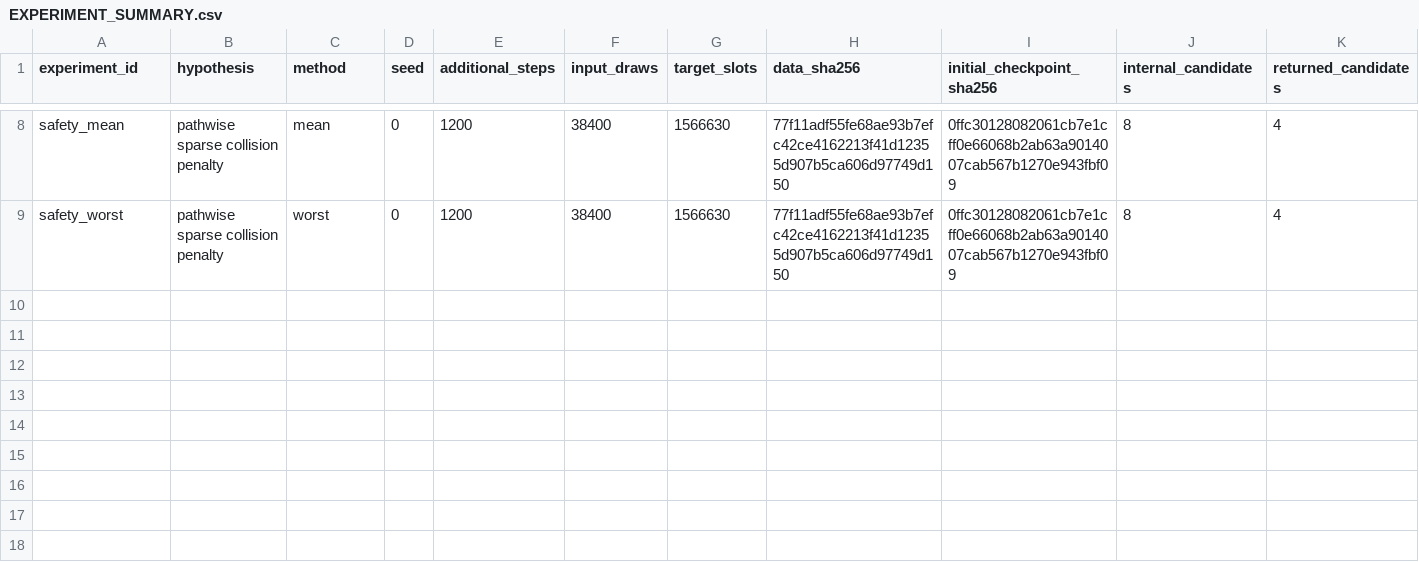
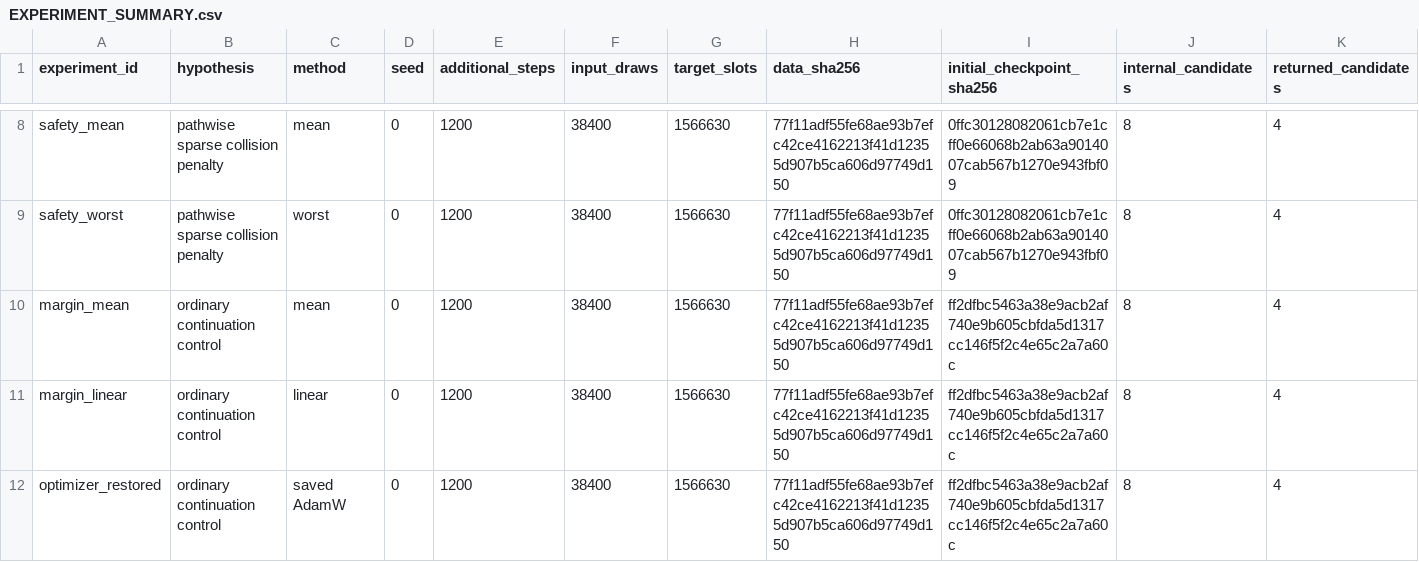
Before and after one commit to Mayyoungyoung/dp_vl_1, a CSV file: research_v3/EXPERIMENT_SUMMARY.csv, drawn as a sheet; only a part is shown, gaps mark what is left out; rows hold the shown columns only; the diff names each change by its address in the sheet, - before the commit and + after, or states it on an @@ line.

```diff
--- a/research_v3/EXPERIMENT_SUMMARY.csv
+++ b/research_v3/EXPERIMENT_SUMMARY.csv
+row 10: margin_mean | ordinary continuation control | mean | 0 | 1200 | 38400 | 1566630 | 77f11adf55fe68ae93b7efc42ce4162213f41d12355d907b5ca606d97749d150 | ff2dfbc5463a38e9acb2af740e9b605cbfda5d1317cc146f5f2c4e65c2a7a60c | 8 | 4
+row 11: margin_linear | ordinary continuation control | linear | 0 | 1200 | 38400 | 1566630 | 77f11adf55fe68ae93b7efc42ce4162213f41d12355d907b5ca606d97749d150 | ff2dfbc5463a38e9acb2af740e9b605cbfda5d1317cc146f5f2c4e65c2a7a60c | 8 | 4
+row 12: optimizer_restored | ordinary continuation control | saved AdamW | 0 | 1200 | 38400 | 1566630 | 77f11adf55fe68ae93b7efc42ce4162213f41d12355d907b5ca606d97749d150 | ff2dfbc5463a38e9acb2af740e9b605cbfda5d1317cc146f5f2c4e65c2a7a60c | 8 | 4
```
Also changed, not shown: 11 other files.
